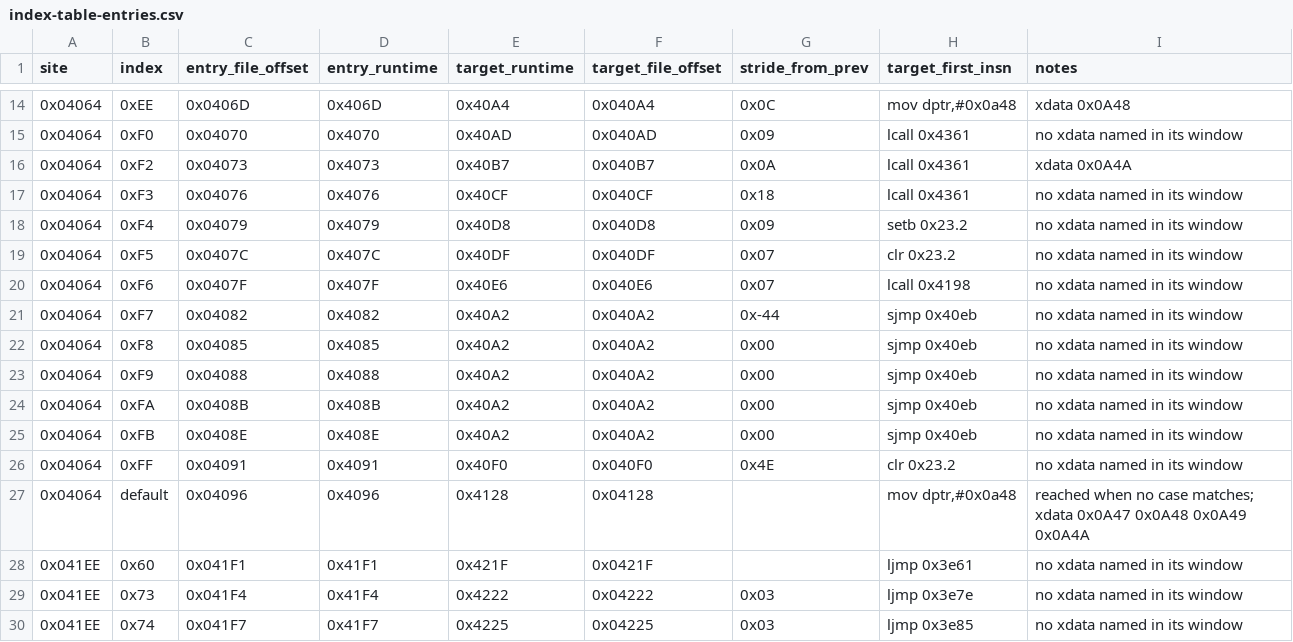
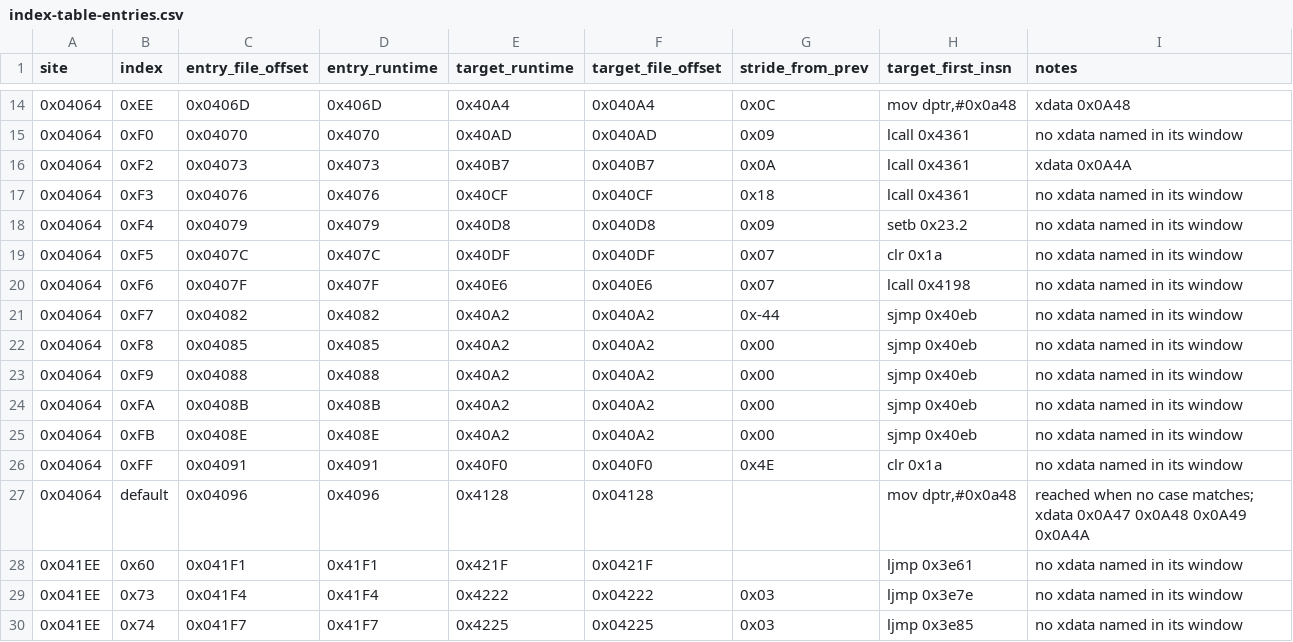
Before and after one commit to ElDavoo/tongfang-gm7mg7p-re, a CSV file: ec/annotations/index-table-entries.csv, drawn as a sheet; only a part is shown, gaps mark what is left out.

```diff
--- a/ec/annotations/index-table-entries.csv
+++ b/ec/annotations/index-table-entries.csv
@@ -18,3 +18,3 @@ site,index,entry_file_offset,entry_runtime,target_runtime,target_file_offset,str
 0x04064,0xF4,0x04079,0x4079,0x40D8,0x040D8,0x09,setb 0x23.2,no xdata named in its window
-0x04064,0xF5,0x0407C,0x407C,0x40DF,0x040DF,0x07,clr  0x23.2,no xdata named in its window
+0x04064,0xF5,0x0407C,0x407C,0x40DF,0x040DF,0x07,clr  0x1a,no xdata named in its window
 0x04064,0xF6,0x0407F,0x407F,0x40E6,0x040E6,0x07,lcall 0x4198,no xdata named in its window
@@ -25,3 +25,3 @@ site,index,entry_file_offset,entry_runtime,target_runtime,target_file_offset,str
 0x04064,0xFB,0x0408E,0x408E,0x40A2,0x040A2,0x00,sjmp 0x40eb,no xdata named in its window
-0x04064,0xFF,0x04091,0x4091,0x40F0,0x040F0,0x4E,clr  0x23.2,no xdata named in its window
+0x04064,0xFF,0x04091,0x4091,0x40F0,0x040F0,0x4E,clr  0x1a,no xdata named in its window
 0x04064,default,0x04096,0x4096,0x4128,0x04128,,"mov  dptr,#0x0a48",reached when no case matches; xdata 0x0A47 0x0A48 0x0A49 0x0A4A
```
Also changed, not shown: 7 other files.
